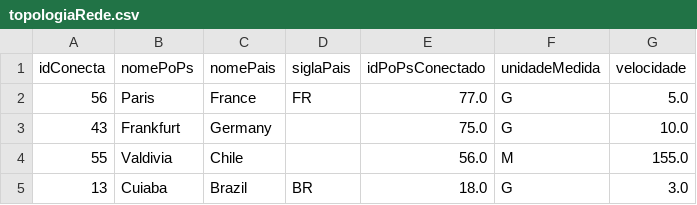
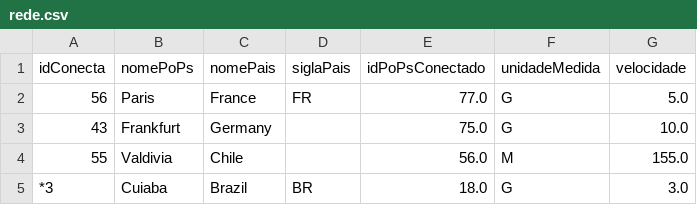
Before and after one commit to nicholasestevao/Data-Structures-III-DiskStorage-Graphs, a CSV file: Trabalho Pratico 1/rede.csv (was Trabalho Pratico 1/topologiaRede.csv), drawn as a sheet.

```diff
--- a/Trabalho Pratico 1/topologiaRede.csv
+++ b/Trabalho Pratico 1/rede.csv
@@ -4,2 +4,2 @@ idConecta,nomePoPs,nomePais,siglaPais,idPoPsConectado,unidadeMedida,velocidade
 55,Valdivia,Chile,,56.0,M,155.0
-13,Cuiaba,Brazil,BR,18.0,G,3.0
+*3,Cuiaba,Brazil,BR,18.0,G,3.0
```
Also changed, not shown: 3 other files.
